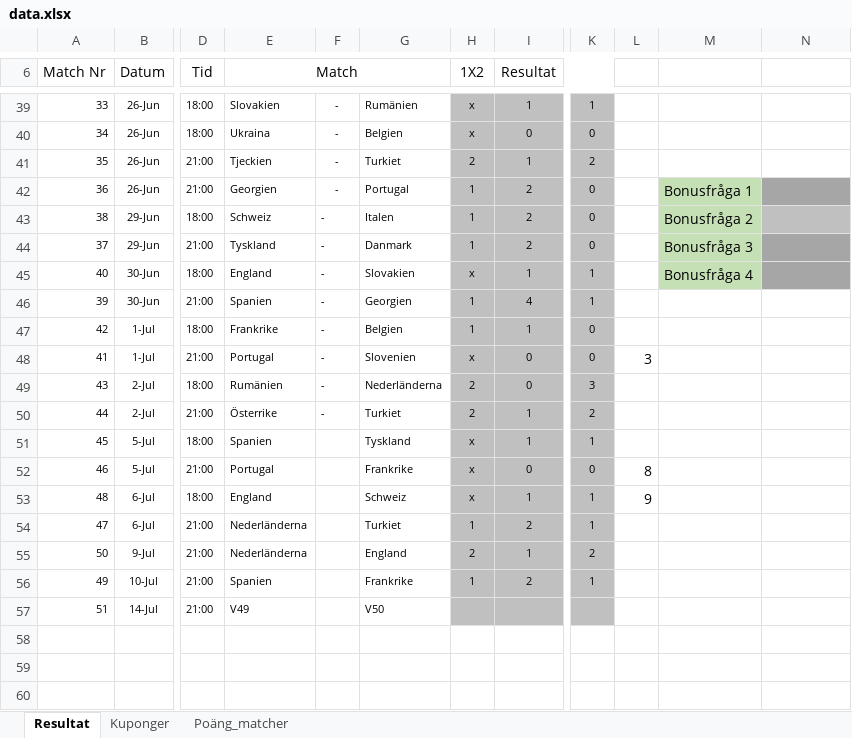
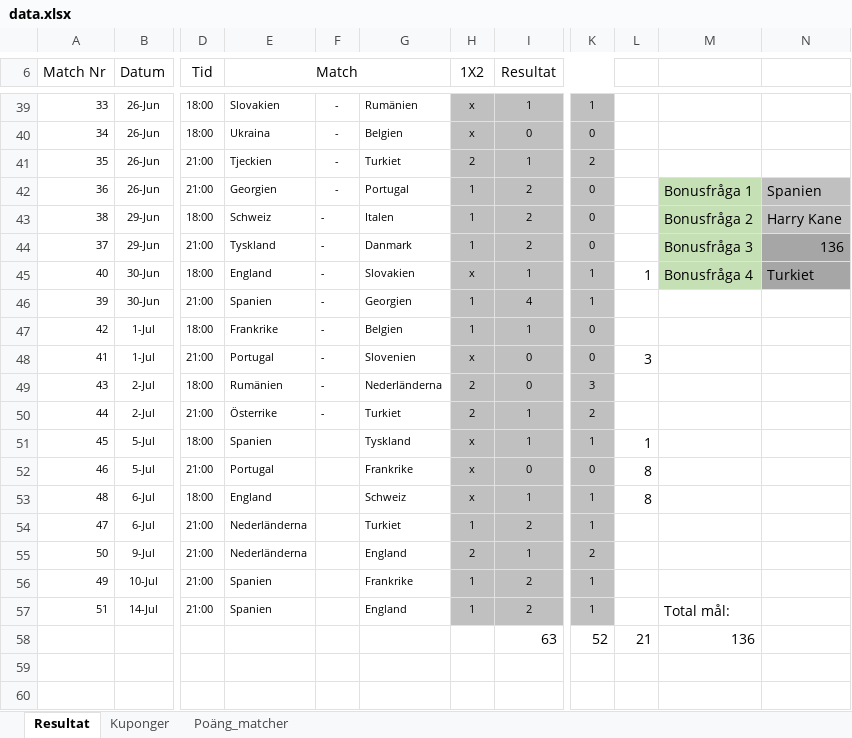
Before and after one commit to nafalt94/nafalt94.github.io, an Excel workbook: data.xlsx, sheet Resultat, drawn as a sheet; only a part is shown, gaps mark what is left out; values as stored, in another font and other column widths than the file's, no borders; charts and pictures not drawn; rows hold the shown columns only; the diff names each change by its address in the sheet, - before the commit and + after, or states it on an @@ line.

```diff
--- a/data.xlsx (sheet Resultat)
+++ b/data.xlsx (sheet Resultat)
-N42: (empty)
+N42: Spanien
-N42 fill: #A6A6A6
+N42 fill: #C0C0C0
-N43: (empty)
+N43: Harry Kane
-N44: (empty)
+N44: 136
-L45: (empty)
+L45: 1
-N45: (empty)
+N45: Turkiet
-L51: (empty)
+L51: 1
-L53: 9
+L53: 8
-E57 (Match): V49
+E57 (Match): Spanien
-G57: V50
+G57: England
-H57 (1X2): (empty)
+H57 (1X2): 1
-I57 (Resultat): (empty)
+I57 (Resultat): 2
-K57: (empty)
+K57: 1
-M57: (empty)
+M57: Total mål:
-row 58: (empty)
+row 58:  |  |  |  |  |  |  | 63 | 52 | 21 | 136
```
Also changed, not shown: sheet Poäng_matcher, sheet Kuponger, formulas that keep their value, charts or pictures.
